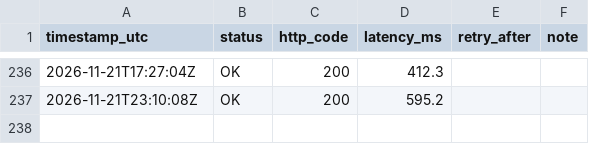
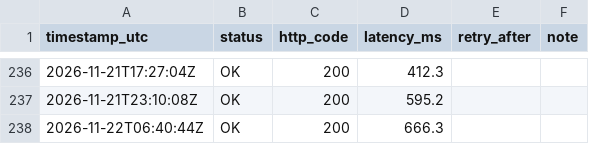
Before and after one commit to mariano-mrtn/pruebas-elt, a CSV file: docs/monitoring/binance_stability_log.csv, drawn as a sheet; only a part is shown, gaps mark what is left out.

```diff
--- a/docs/monitoring/binance_stability_log.csv
+++ b/docs/monitoring/binance_stability_log.csv
@@ -237 +237,2 @@ timestamp_utc,status,http_code,latency_ms,retry_after,note
 2026-11-21T23:10:08Z,OK,200,595.2,,
+2026-11-22T06:40:44Z,OK,200,666.3,,
```
